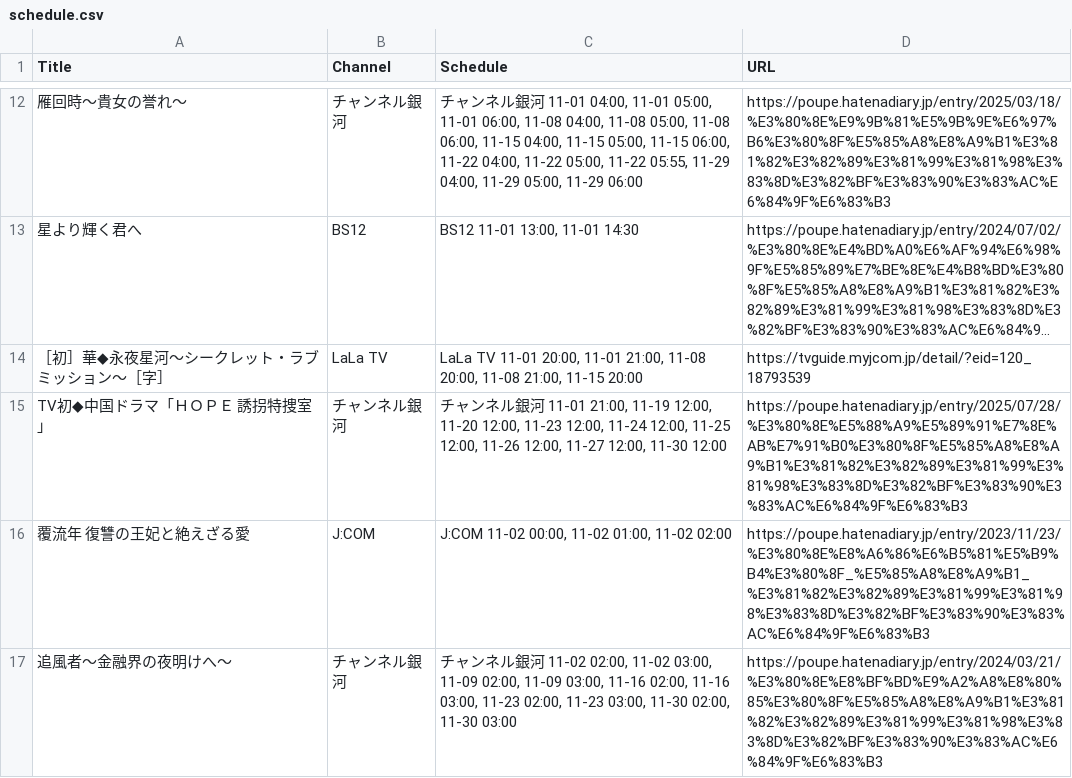
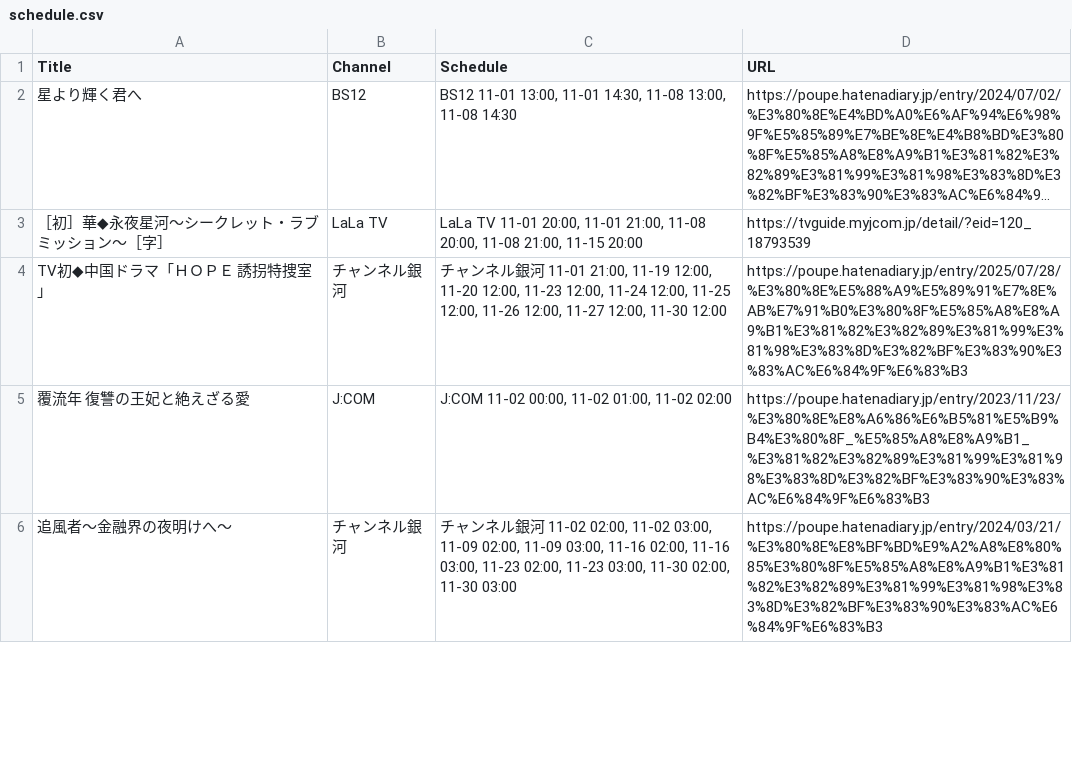
Before and after one commit to huazishanben7-afk/china-drama-app, a CSV file: public/data/schedule.csv, drawn as a sheet; only a part is shown, gaps mark what is left out; long unchanged cells end in …; removed rows and columns are numbered as before the commit, all else as after; the diff covers the shown part only; the diff names each change by its address in the sheet, - before the commit and + after, or states it on an @@ line.

```diff
--- a/public/data/schedule.csv
+++ b/public/data/schedule.csv
-row 12: 雁回時〜貴女の誉れ〜 | チャンネル銀河 | チャンネル銀河 11-01 04:00, 11-01 05:00, 11-01 06:00, 11-08 04:00, 11-08 05:00, 11-08 06:00, 11-15 04:00, 11-15 05:00, 11-15 06:00, 11-22 04:00, 11-22 05:00, 11-22 05:55, 11-29 04:00, 11-29 05:00, 11-29 06:00 | https://poupe.hatenadiary.jp/entry/2025/03/18/%E3%80%8E%E9%9B%81%E5%9B%9E%E6%97%B6%E3%80%8F%E5%85%A8%E8%A9%B1%E3%81%82%E3%82%89%E3%81%99%E3%81%98%E3%83%8D%E3%82%BF%E3%83%90%E3%83%AC%E6%84%9F%E6%83%B3
-C2 (Schedule): BS12 11-01 13:00, 11-01 14:30
+C2 (Schedule): BS12 11-01 13:00, 11-01 14:30, 11-08 13:00, 11-08 14:30
```
Also changed, not shown: 6 added rows, 10 removed rows and 14 edited cells elsewhere in this file, 1 other file.
